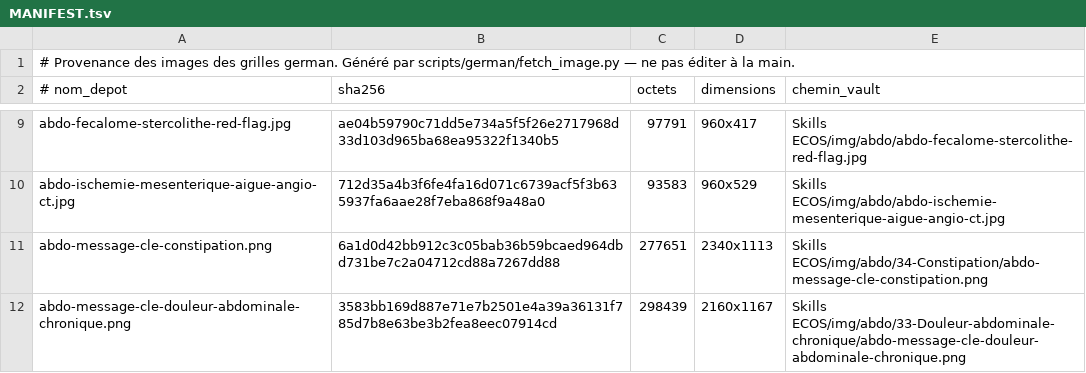
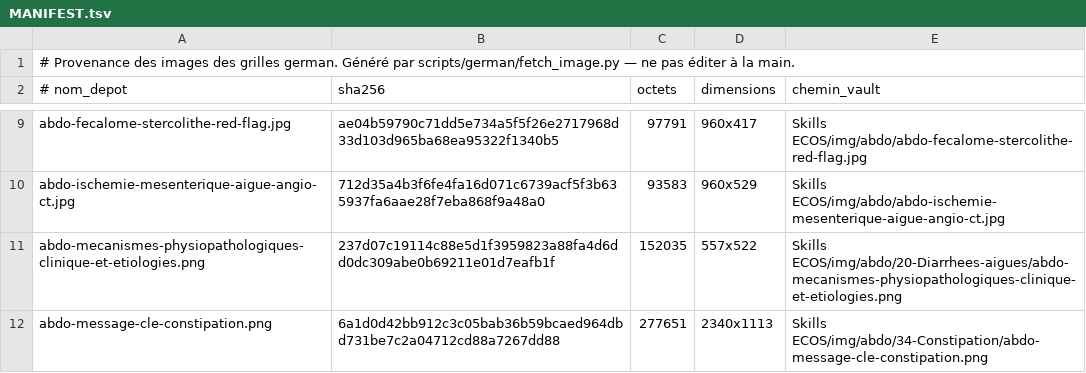
Before and after one commit to bicou86/grilles-ecos, a TSV file: cases/img/german/MANIFEST.tsv, drawn as a sheet; only a part is shown, gaps mark what is left out; the shorter side is filled out with more unchanged rows; the diff covers the shown part only; the diff names each change by its address in the sheet, - before the commit and + after, or states it on an @@ line.

```diff
--- a/cases/img/german/MANIFEST.tsv
+++ b/cases/img/german/MANIFEST.tsv
+row 11: abdo-mecanismes-physiopathologiques-clinique-et-etiologies.png | 237d07c19114c88e5d1f3959823a88fa4d6dd0dc309abe0b69211e01d7eafb1f | 152035 | 557x522 | Skills ECOS/img/abdo/20-Diarrhees-aigues/abdo-mecanismes-physiopathologiques-clinique-et-etiologies.png
```
Also changed, not shown: 4 added rows elsewhere in this file, 10 other files.
